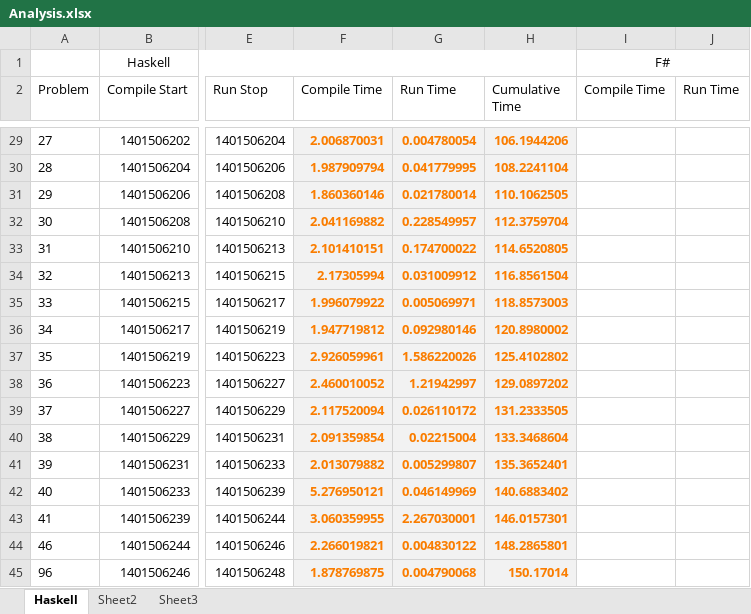
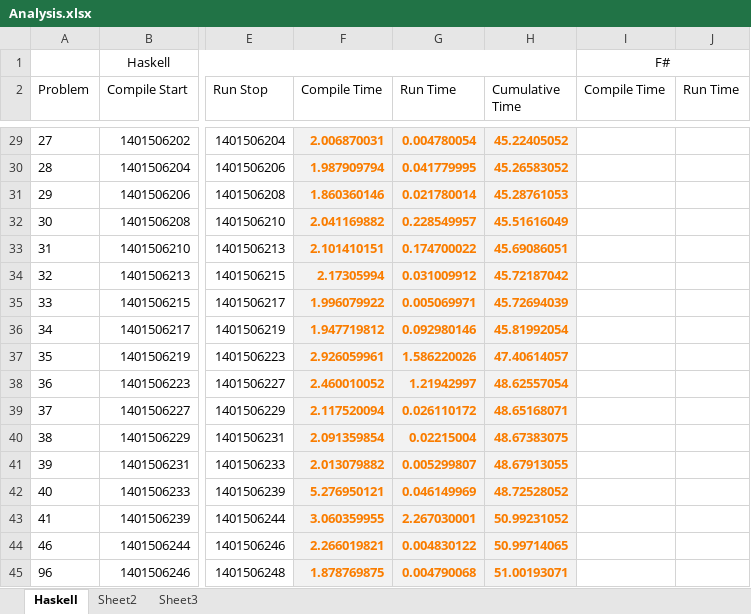
Before and after one commit to JeremyLWright/euler, an Excel workbook: Analysis.xlsx, sheet Haskell, drawn as a sheet; only a part is shown, gaps mark what is left out; values as stored, in another font and other column widths than the file's, no borders; charts and pictures not drawn; the diff covers the shown part only; the diff names each change by its address in the sheet, - before the commit and + after, or states it on an @@ line.

```diff
--- a/Analysis.xlsx (sheet Haskell)
+++ b/Analysis.xlsx (sheet Haskell)
-H29 (Cumulative Time): 106.1944206
+H29 (Cumulative Time): 45.22405052
-H30 (Cumulative Time): 108.2241104
+H30 (Cumulative Time): 45.26583052
-H31 (Cumulative Time): 110.1062505
+H31 (Cumulative Time): 45.28761053
-H32 (Cumulative Time): 112.3759704
+H32 (Cumulative Time): 45.51616049
-H33 (Cumulative Time): 114.6520805
+H33 (Cumulative Time): 45.69086051
-H34 (Cumulative Time): 116.8561504
+H34 (Cumulative Time): 45.72187042
-H35 (Cumulative Time): 118.8573003
+H35 (Cumulative Time): 45.72694039
-H36 (Cumulative Time): 120.8980002
+H36 (Cumulative Time): 45.81992054
-H37 (Cumulative Time): 125.4102802
+H37 (Cumulative Time): 47.40614057
-H38 (Cumulative Time): 129.0897202
+H38 (Cumulative Time): 48.62557054
-H39 (Cumulative Time): 131.2333505
+H39 (Cumulative Time): 48.65168071
-H40 (Cumulative Time): 133.3468604
+H40 (Cumulative Time): 48.67383075
-H41 (Cumulative Time): 135.3652401
+H41 (Cumulative Time): 48.67913055
-H42 (Cumulative Time): 140.6883402
+H42 (Cumulative Time): 48.72528052
-H43 (Cumulative Time): 146.0157301
+H43 (Cumulative Time): 50.99231052
-H44 (Cumulative Time): 148.2865801
+H44 (Cumulative Time): 50.99714065
-H45 (Cumulative Time): 150.17014
+H45 (Cumulative Time): 51.00193071
```
Also changed, not shown: 31 edited cells elsewhere in this sheet, charts or pictures, 3 other files.
